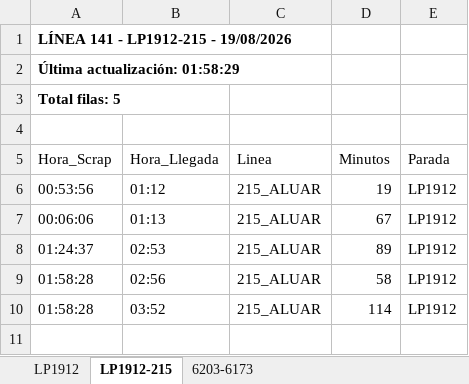
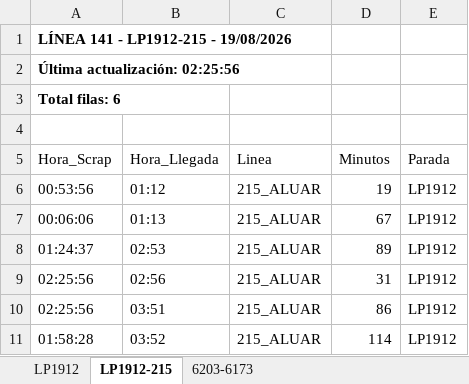
Before and after one commit to palomac00/recolector-cuadradoapp, an Excel workbook: data/horarios-141-2026-08-19.xlsx, sheet LP1912-215, drawn as a sheet; values as stored, in another font and other column widths than the file's, no borders; the diff names each change by its address in the sheet, - before the commit and + after, or states it on an @@ line.

```diff
--- a/data/horarios-141-2026-08-19.xlsx (sheet LP1912-215)
+++ b/data/horarios-141-2026-08-19.xlsx (sheet LP1912-215)
-A2 (Hora_Scrap): Última actualización: 01:58:29
+A2 (Hora_Scrap): Última actualización: 02:25:56
-A3 (Hora_Scrap): Total filas: 5
+A3 (Hora_Scrap): Total filas: 6
-A9 (Hora_Scrap): 01:58:28
+A9 (Hora_Scrap): 02:25:56
-D9 (Minutos): 58
+D9 (Minutos): 31
+row 10: 02:25:56 | 03:51 | 215_ALUAR | 86 | LP1912
```
Also changed, not shown: sheet LP1912, sheet 6203-6173.
